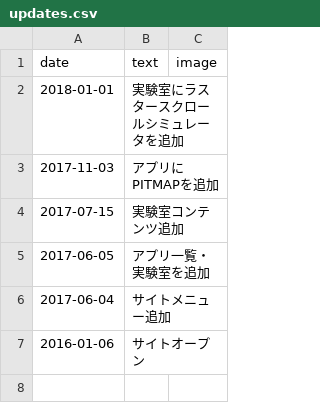
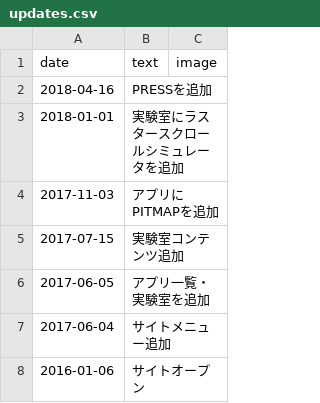
Before and after one commit to bitchunk/bitchunk_aws, a CSV file: www/views/updates.csv, drawn as a sheet; the diff names each change by its address in the sheet, - before the commit and + after, or states it on an @@ line.

```diff
--- a/www/views/updates.csv
+++ b/www/views/updates.csv
+row 2: 2018-04-16 | PRESSを追加
```
Also changed, not shown: 33 other files.
